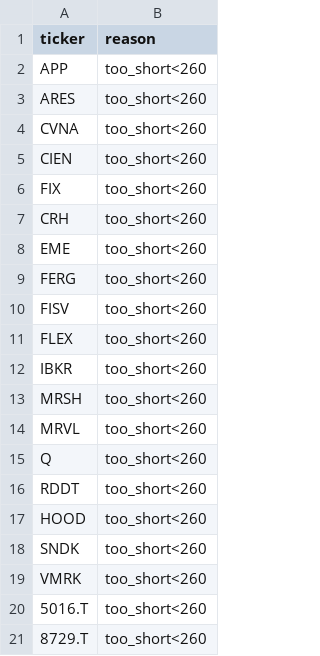
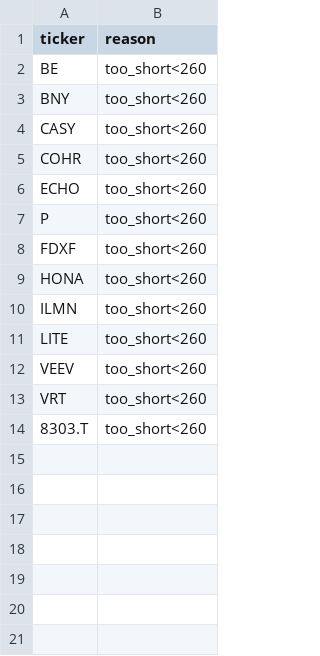
Before and after one commit to Hyodokamo/trend-catalyst-screener, a CSV file: data/outputs/audit_latest.csv, drawn as a sheet.

```diff
--- a/data/outputs/audit_latest.csv
+++ b/data/outputs/audit_latest.csv
@@ -1,21 +1,14 @@
 ticker,reason
-APP,too_short<260
-ARES,too_short<260
-CVNA,too_short<260
-CIEN,too_short<260
-FIX,too_short<260
-CRH,too_short<260
-EME,too_short<260
-FERG,too_short<260
-FISV,too_short<260
-FLEX,too_short<260
-IBKR,too_short<260
-MRSH,too_short<260
-MRVL,too_short<260
-Q,too_short<260
-RDDT,too_short<260
-HOOD,too_short<260
-SNDK,too_short<260
-VMRK,too_short<260
-5016.T,too_short<260
-8729.T,too_short<260
+BE,too_short<260
+BNY,too_short<260
+CASY,too_short<260
+COHR,too_short<260
+ECHO,too_short<260
+P,too_short<260
+FDXF,too_short<260
+HONA,too_short<260
+ILMN,too_short<260
+LITE,too_short<260
+VEEV,too_short<260
+VRT,too_short<260
+8303.T,too_short<260
```
Also changed, not shown: data/universe_too_short.csv, data/universe_us.csv, 1 other file.
